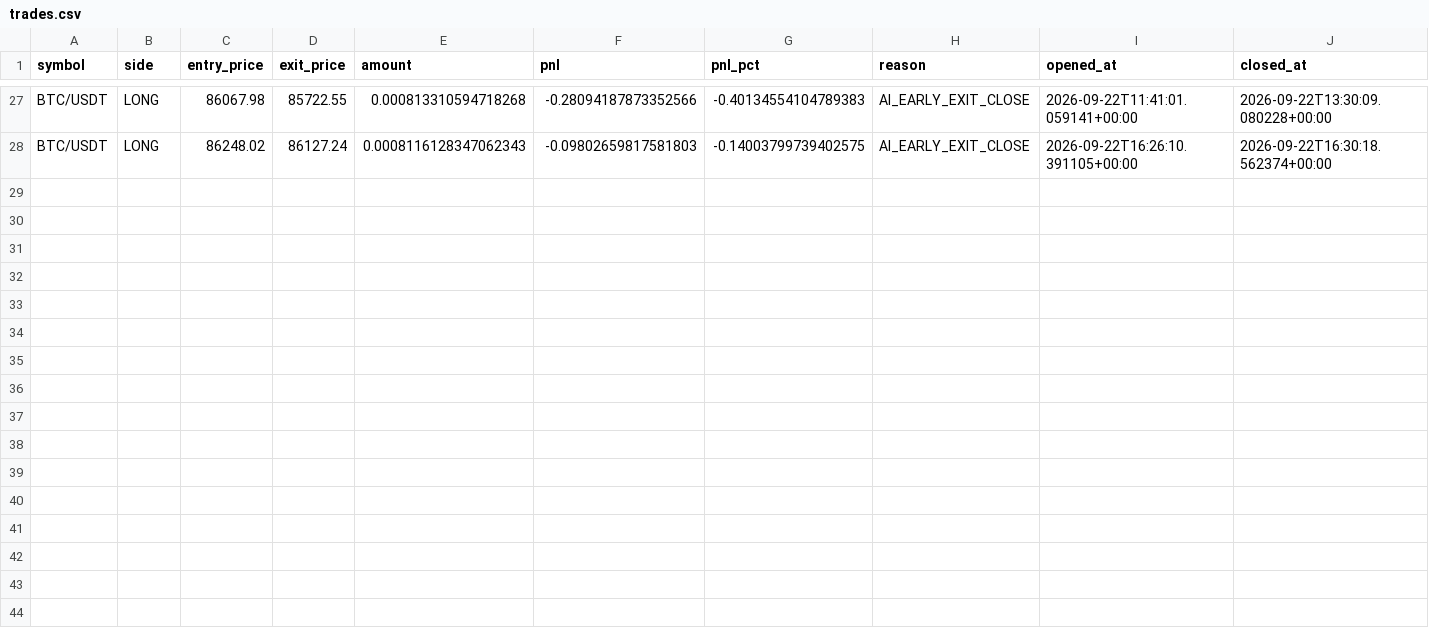
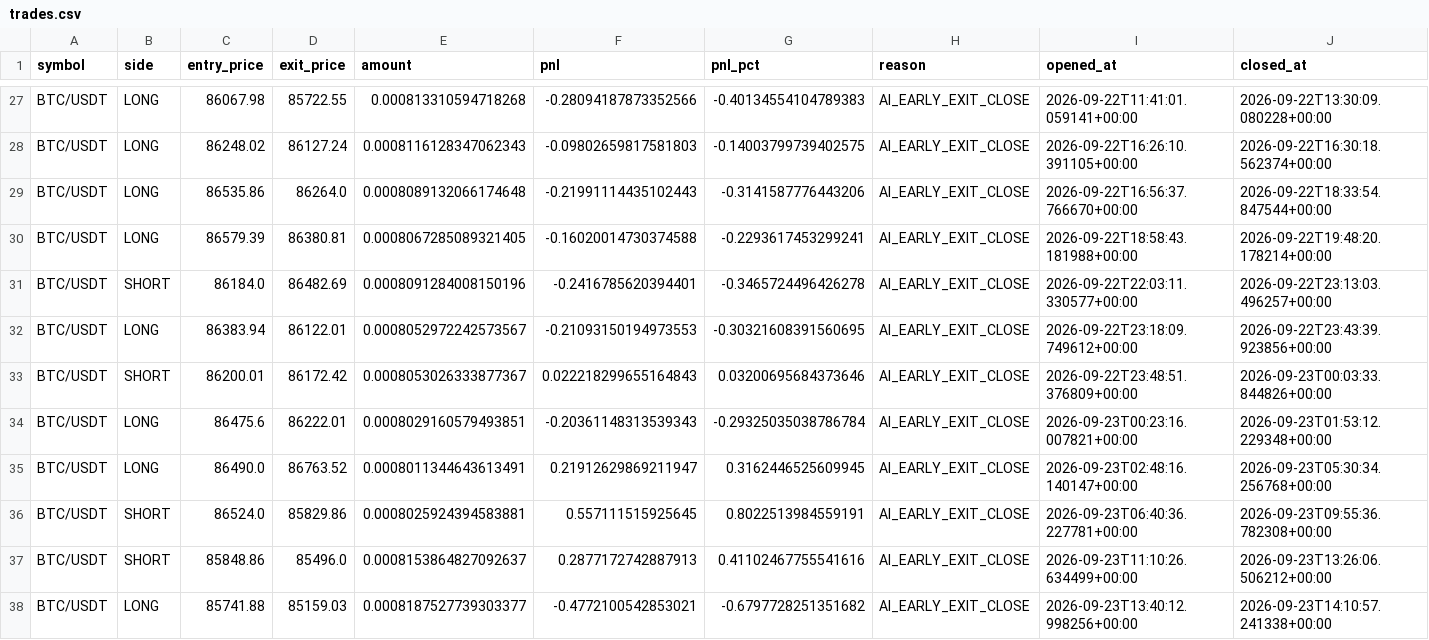
Before and after one commit to HaVuHongPhuc/Crypto_AI_Project, a CSV file: storage/trades.csv, drawn as a sheet; only a part is shown, gaps mark what is left out; rows hold the shown columns only; the diff names each change by its address in the sheet, - before the commit and + after, or states it on an @@ line.

Commit message:
upd trades.csv|agent_team|migrate_rule|memory

```diff
--- a/storage/trades.csv
+++ b/storage/trades.csv
+row 29: BTC/USDT | LONG | 86535.86 | 86264.0 | 0.0008089132066174648 | -0.21991114435102443 | -0.3141587776443206 | AI_EARLY_EXIT_CLOSE | 2026-09-22T16:56:37.766670+00:00 | 2026-09-22T18:33:54.847544+00:00
+row 30: BTC/USDT | LONG | 86579.39 | 86380.81 | 0.0008067285089321405 | -0.16020014730374588 | -0.2293617453299241 | AI_EARLY_EXIT_CLOSE | 2026-09-22T18:58:43.181988+00:00 | 2026-09-22T19:48:20.178214+00:00
+row 31: BTC/USDT | SHORT | 86184.0 | 86482.69 | 0.0008091284008150196 | -0.2416785620394401 | -0.3465724496426278 | AI_EARLY_EXIT_CLOSE | 2026-09-22T22:03:11.330577+00:00 | 2026-09-22T23:13:03.496257+00:00
+row 32: BTC/USDT | LONG | 86383.94 | 86122.01 | 0.0008052972242573567 | -0.21093150194973553 | -0.30321608391560695 | AI_EARLY_EXIT_CLOSE | 2026-09-22T23:18:09.749612+00:00 | 2026-09-22T23:43:39.923856+00:00
+row 33: BTC/USDT | SHORT | 86200.01 | 86172.42 | 0.0008053026333877367 | 0.022218299655164843 | 0.03200695684373646 | AI_EARLY_EXIT_CLOSE | 2026-09-22T23:48:51.376809+00:00 | 2026-09-23T00:03:33.844826+00:00
+row 34: BTC/USDT | LONG | 86475.6 | 86222.01 | 0.0008029160579493851 | -0.20361148313539343 | -0.29325035038786784 | AI_EARLY_EXIT_CLOSE | 2026-09-23T00:23:16.007821+00:00 | 2026-09-23T01:53:12.229348+00:00
+row 35: BTC/USDT | LONG | 86490.0 | 86763.52 | 0.0008011344643613491 | 0.21912629869211947 | 0.3162446525609945 | AI_EARLY_EXIT_CLOSE | 2026-09-23T02:48:16.140147+00:00 | 2026-09-23T05:30:34.256768+00:00
+row 36: BTC/USDT | SHORT | 86524.0 | 85829.86 | 0.0008025924394583881 | 0.557111515925645 | 0.8022513984559191 | AI_EARLY_EXIT_CLOSE | 2026-09-23T06:40:36.227781+00:00 | 2026-09-23T09:55:36.782308+00:00
+row 37: BTC/USDT | SHORT | 85848.86 | 85496.0 | 0.0008153864827092637 | 0.2877172742887913 | 0.41102467755541616 | AI_EARLY_EXIT_CLOSE | 2026-09-23T11:10:26.634499+00:00 | 2026-09-23T13:26:06.506212+00:00
+row 38: BTC/USDT | LONG | 85741.88 | 85159.03 | 0.0008187527739303377 | -0.4772100542853021 | -0.6797728251351682 | AI_EARLY_EXIT_CLOSE | 2026-09-23T13:40:12.998256+00:00 | 2026-09-23T14:10:57.241338+00:00
```
Also changed, not shown: 7 other files.
